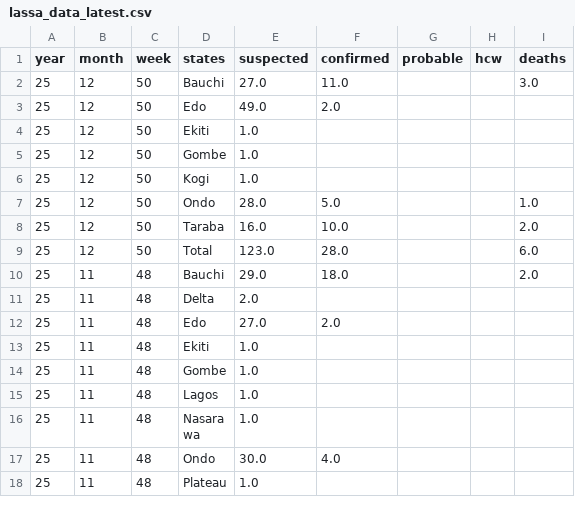
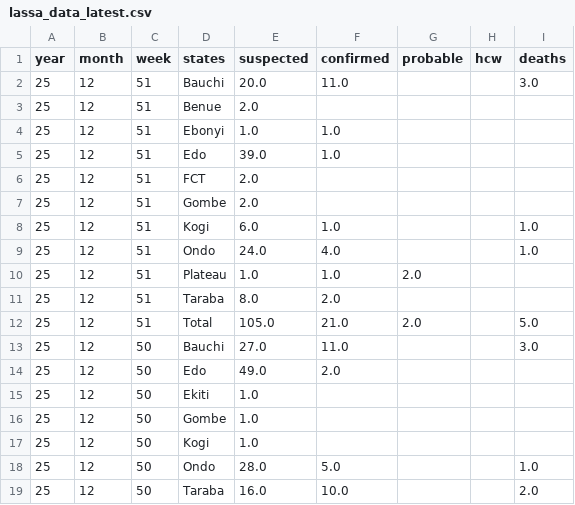
Before and after one commit to BioDivHealth/LF_Nigeria_Reports, a CSV file: exports/lassa_data_latest.csv, drawn as a sheet; only a part is shown; the shorter side is filled out with more unchanged rows.

```diff
--- a/exports/lassa_data_latest.csv
+++ b/exports/lassa_data_latest.csv
@@ -1,2 +1,13 @@
 year,month,week,states,suspected,confirmed,probable,hcw,deaths
+25,12,51,Bauchi,20.0,11.0,,,3.0
+25,12,51,Benue,2.0,,,,
+25,12,51,Ebonyi,1.0,1.0,,,
+25,12,51,Edo,39.0,1.0,,,
+25,12,51,FCT,2.0,,,,
+25,12,51,Gombe,2.0,,,,
+25,12,51,Kogi,6.0,1.0,,,1.0
+25,12,51,Ondo,24.0,4.0,,,1.0
+25,12,51,Plateau,1.0,1.0,2.0,,
+25,12,51,Taraba,8.0,2.0,,,
+25,12,51,Total,105.0,21.0,2.0,,5.0
 25,12,50,Bauchi,27.0,11.0,,,3.0
```
Also changed, not shown: 1 other file.
